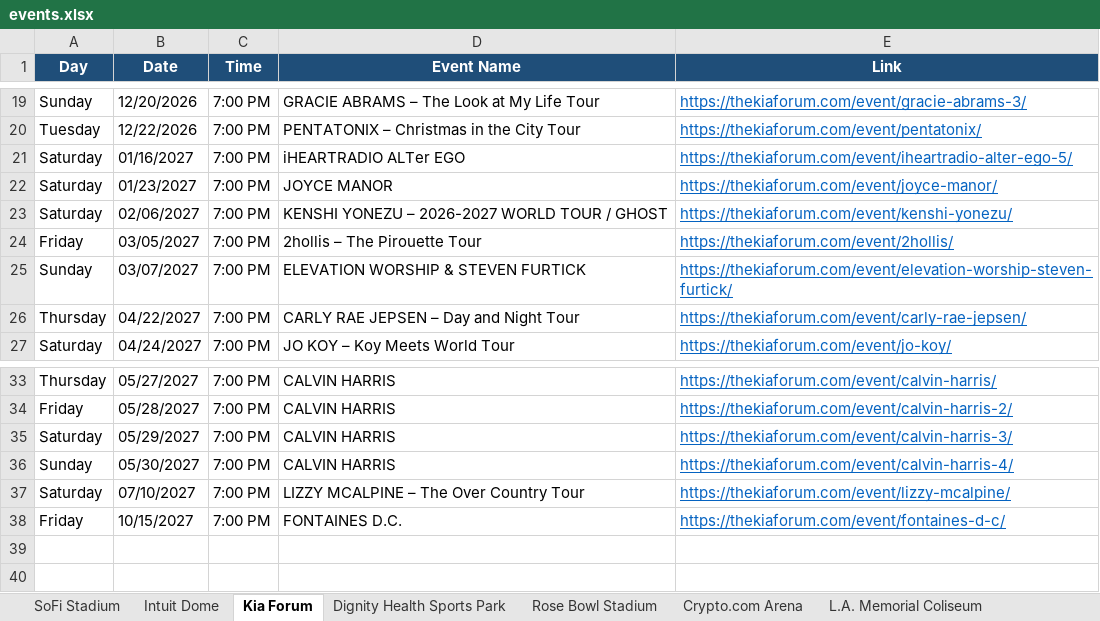
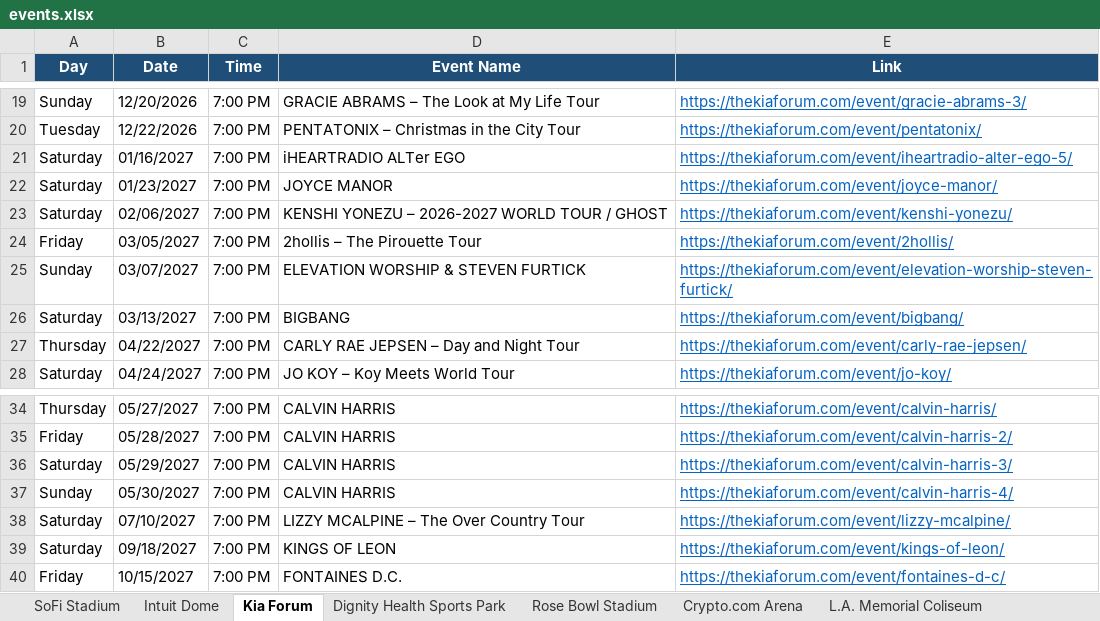
Before and after one commit to hannahlee-vzw/southern_california_events, an Excel workbook: docs/events.xlsx, sheet Kia Forum, drawn as a sheet; only a part is shown, gaps mark what is left out; values as stored, in another font and other column widths than the file's, no borders; the diff names each change by its address in the sheet, - before the commit and + after, or states it on an @@ line.

```diff
--- a/docs/events.xlsx (sheet Kia Forum)
+++ b/docs/events.xlsx (sheet Kia Forum)
+row 26: Saturday | 03/13/2027 | 7:00 PM | BIGBANG | https://thekiaforum.com/event/bigbang/
+row 39: Saturday | 09/18/2027 | 7:00 PM | KINGS OF LEON | https://thekiaforum.com/event/kings-of-leon/
```
Also changed, not shown: sheet Past Events, sheet Intuit Dome, sheet Rose Bowl Stadium, sheet LA Convention Center, sheet Crypto.com Arena, 3 other files.
